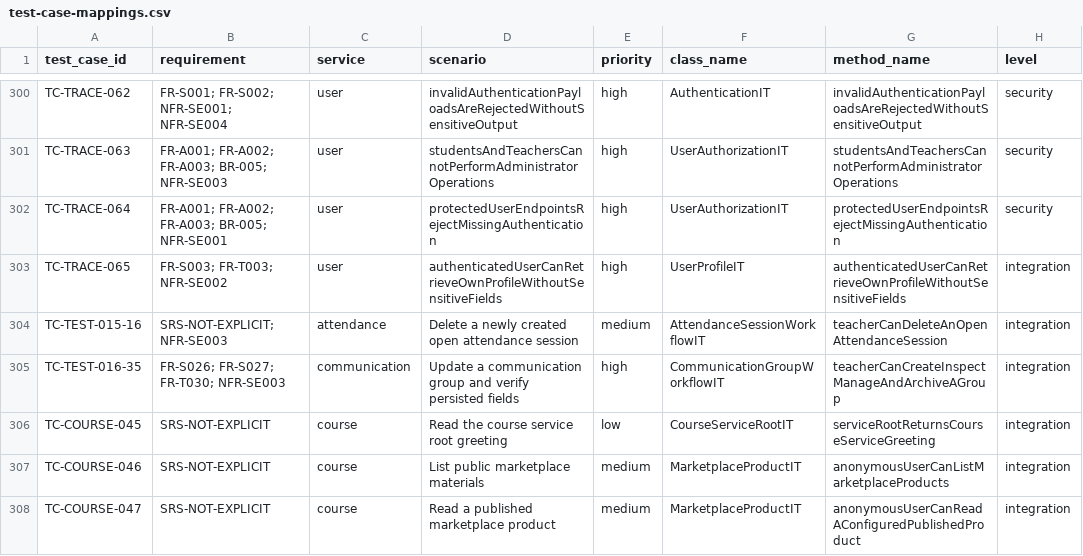
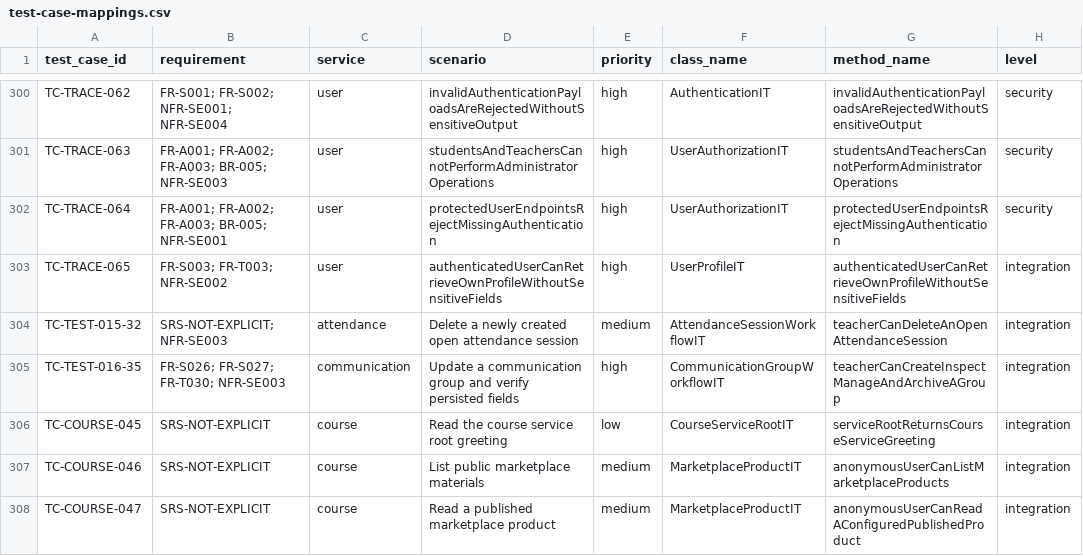
Before and after one commit to SENG-34213/tests, a CSV file: docs/test-case-mappings.csv, drawn as a sheet; only a part is shown, gaps mark what is left out; the diff names each change by its address in the sheet, - before the commit and + after, or states it on an @@ line.

Commit message:
fix(ci): resolve duplicate attendance test case mapping
Assign the open attendance session deletion scenario its own documented case ID so evidence generation can validate the mapping register. Preserve the existing attendance case mapping and add the new case to the attendance test case catalog.

```diff
--- a/docs/test-case-mappings.csv
+++ b/docs/test-case-mappings.csv
-A304 (test_case_id): TC-TEST-015-16
+A304 (test_case_id): TC-TEST-015-32
```
Also changed, not shown: 1 other file.
